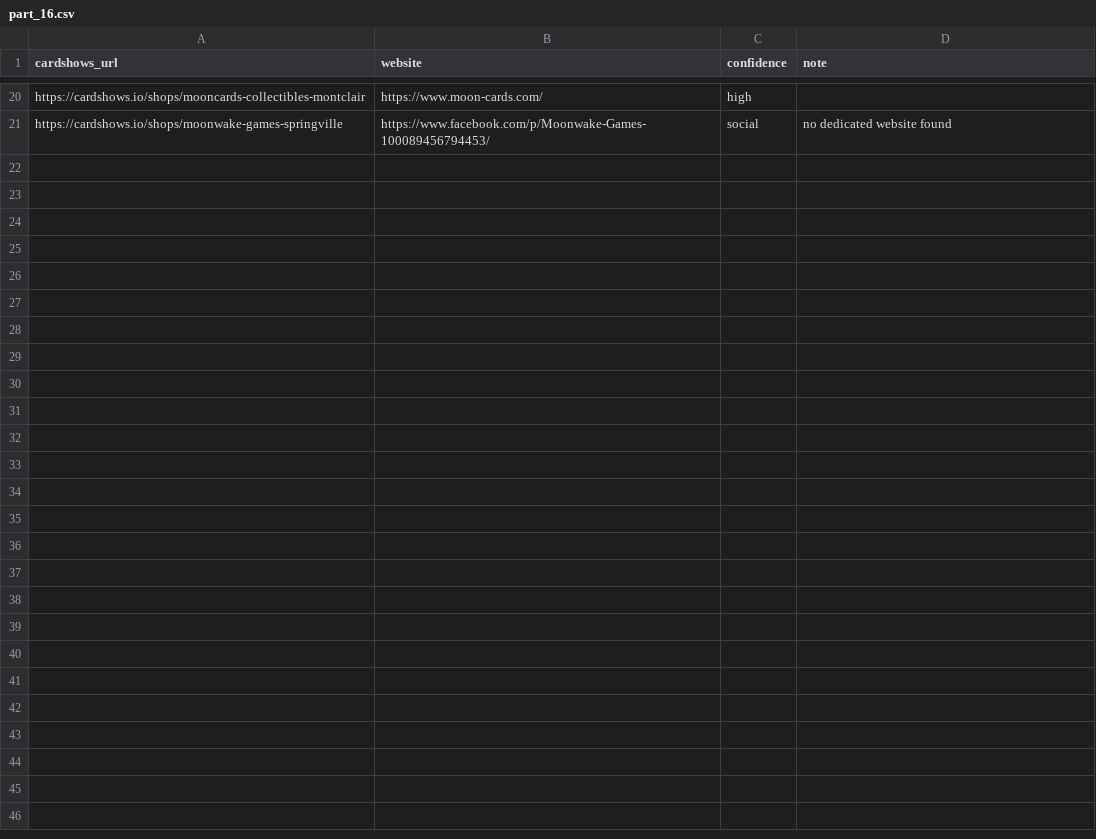
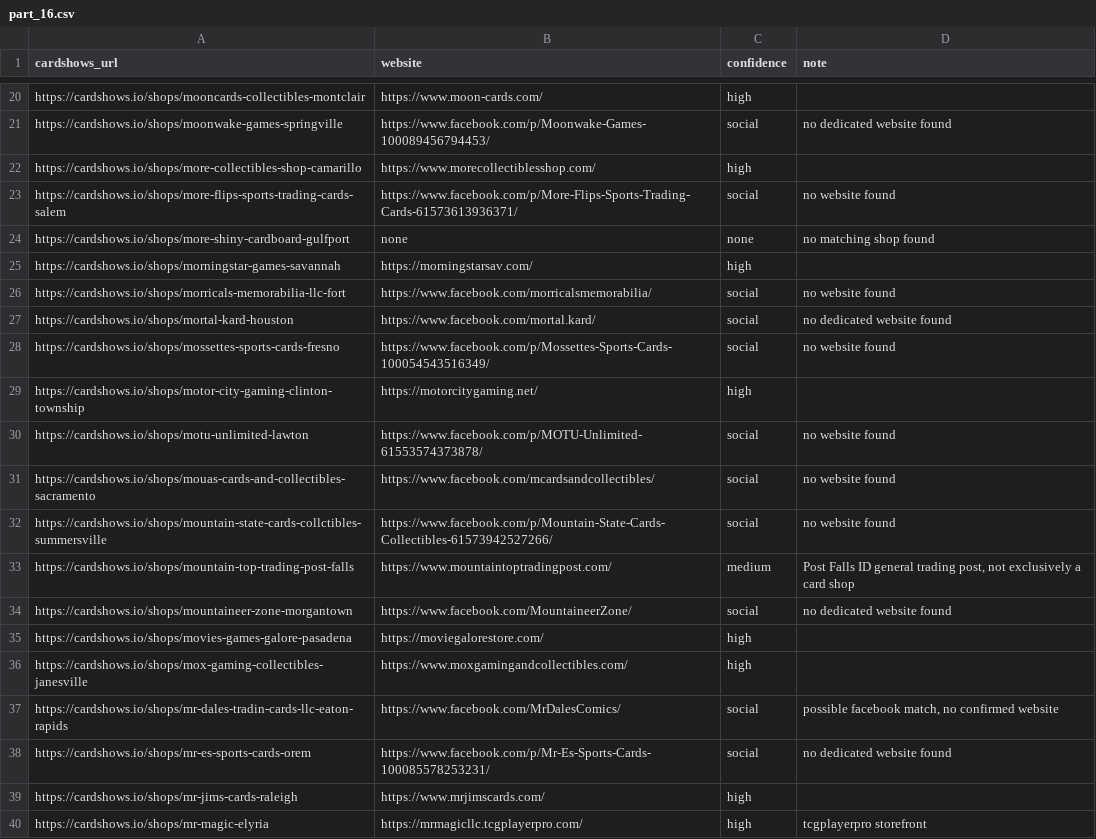
Before and after one commit to rseay-bot/test, a CSV file: results/parts/part_16.csv, drawn as a sheet; only a part is shown, gaps mark what is left out; the diff covers the shown part only; the diff names each change by its address in the sheet, - before the commit and + after, or states it on an @@ line.

```diff
--- a/results/parts/part_16.csv
+++ b/results/parts/part_16.csv
+row 22: https://cardshows.io/shops/more-collectibles-shop-camarillo | https://www.morecollectiblesshop.com/ | high
+row 23: https://cardshows.io/shops/more-flips-sports-trading-cards-salem | https://www.facebook.com/p/More-Flips-Sports-Trading-Cards-61573613936371/ | social | no website found
+row 24: https://cardshows.io/shops/more-shiny-cardboard-gulfport | none | none | no matching shop found
+row 25: https://cardshows.io/shops/morningstar-games-savannah | https://morningstarsav.com/ | high
+row 26: https://cardshows.io/shops/morricals-memorabilia-llc-fort | https://www.facebook.com/morricalsmemorabilia/ | social | no website found
+row 27: https://cardshows.io/shops/mortal-kard-houston | https://www.facebook.com/mortal.kard/ | social | no dedicated website found
+row 28: https://cardshows.io/shops/mossettes-sports-cards-fresno | https://www.facebook.com/p/Mossettes-Sports-Cards-100054543516349/ | social | no website found
+row 29: https://cardshows.io/shops/motor-city-gaming-clinton-township | https://motorcitygaming.net/ | high
+row 30: https://cardshows.io/shops/motu-unlimited-lawton | https://www.facebook.com/p/MOTU-Unlimited-61553574373878/ | social | no website found
+row 31: https://cardshows.io/shops/mouas-cards-and-collectibles-sacramento | https://www.facebook.com/mcardsandcollectibles/ | social | no website found
+row 32: https://cardshows.io/shops/mountain-state-cards-collctibles-summersville | https://www.facebook.com/p/Mountain-State-Cards-Collectibles-61573942527266/ | social | no website found
+row 33: https://cardshows.io/shops/mountain-top-trading-post-falls | https://www.mountaintoptradingpost.com/ | medium | Post Falls ID general trading post, not exclusively a card shop
+row 34: https://cardshows.io/shops/mountaineer-zone-morgantown | https://www.facebook.com/MountaineerZone/ | social | no dedicated website found
+row 35: https://cardshows.io/shops/movies-games-galore-pasadena | https://moviegalorestore.com/ | high
+row 36: https://cardshows.io/shops/mox-gaming-collectibles-janesville | https://www.moxgamingandcollectibles.com/ | high
+row 37: https://cardshows.io/shops/mr-dales-tradin-cards-llc-eaton-rapids | https://www.facebook.com/MrDalesComics/ | social | possible facebook match, no confirmed website
+row 38: https://cardshows.io/shops/mr-es-sports-cards-orem | https://www.facebook.com/p/Mr-Es-Sports-Cards-100085578253231/ | social | no dedicated website found
+row 39: https://cardshows.io/shops/mr-jims-cards-raleigh | https://www.mrjimscards.com/ | high
+row 40: https://cardshows.io/shops/mr-magic-elyria | https://mrmagicllc.tcgplayerpro.com/ | high | tcgplayerpro storefront
```
Also changed, not shown: 31 added rows elsewhere in this file, results/parts/part_02.csv, results/parts/part_13.csv, 8 other files.
